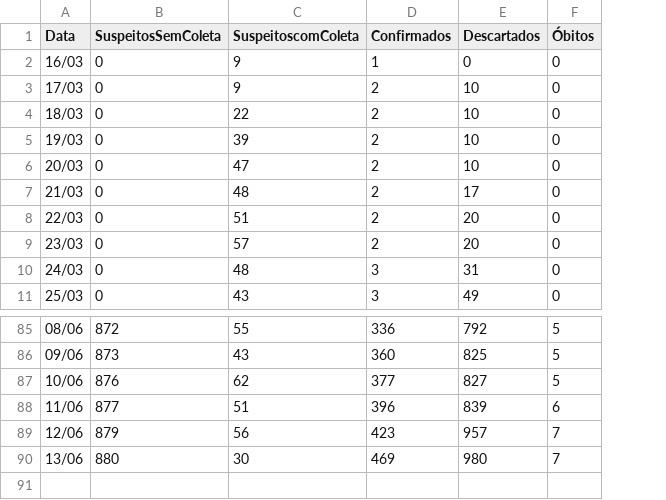
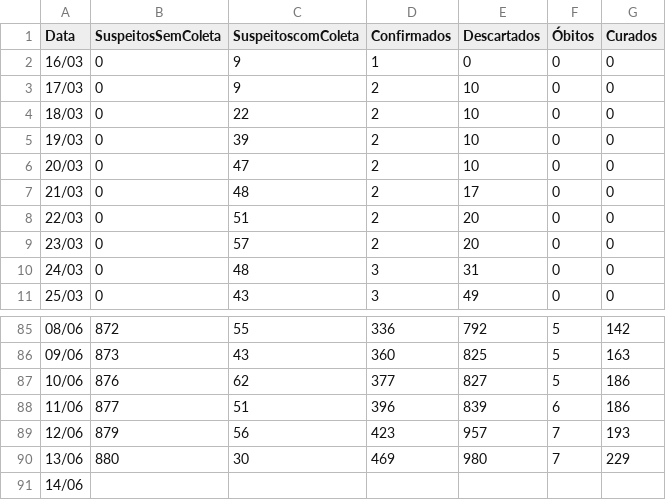
Before and after one commit to gabrielaugustom/meu-portfolio, a CSV file: COVID19/data-aps/anapolis-covid19.csv, drawn as a sheet; only a part is shown, gaps mark what is left out; the diff names each change by its address in the sheet, - before the commit and + after, or states it on an @@ line.

Commit message:
Update anapolis-covid19.csv

```diff
--- a/COVID19/data-aps/anapolis-covid19.csv
+++ b/COVID19/data-aps/anapolis-covid19.csv
+column G (Curados), rows 2-11: all 0; rows 85-90: 142 | 163 | 186 | 186 | 193 | 229
+row 91: 14/06
```
